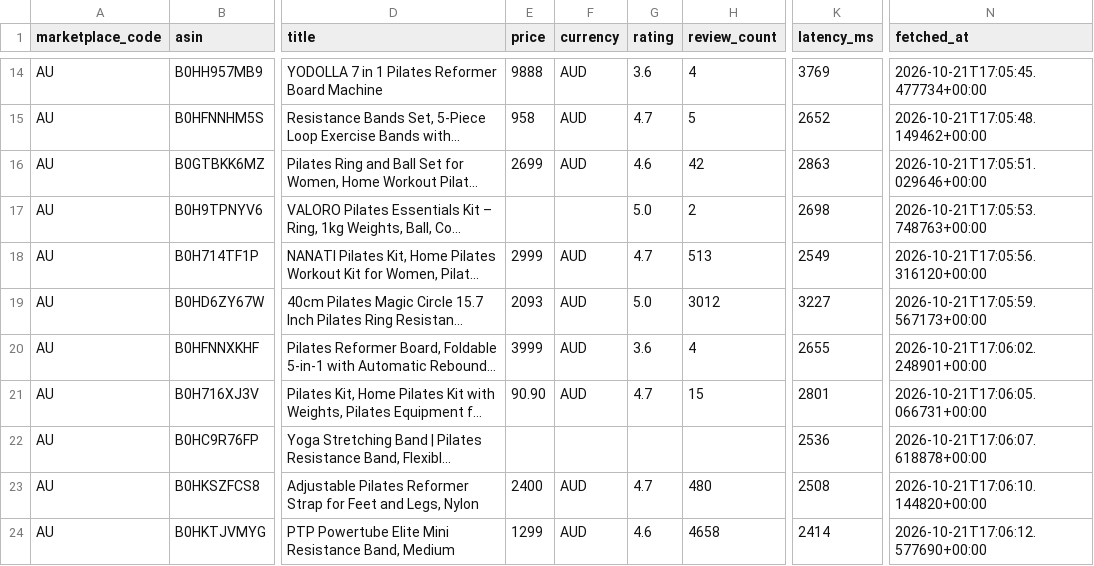
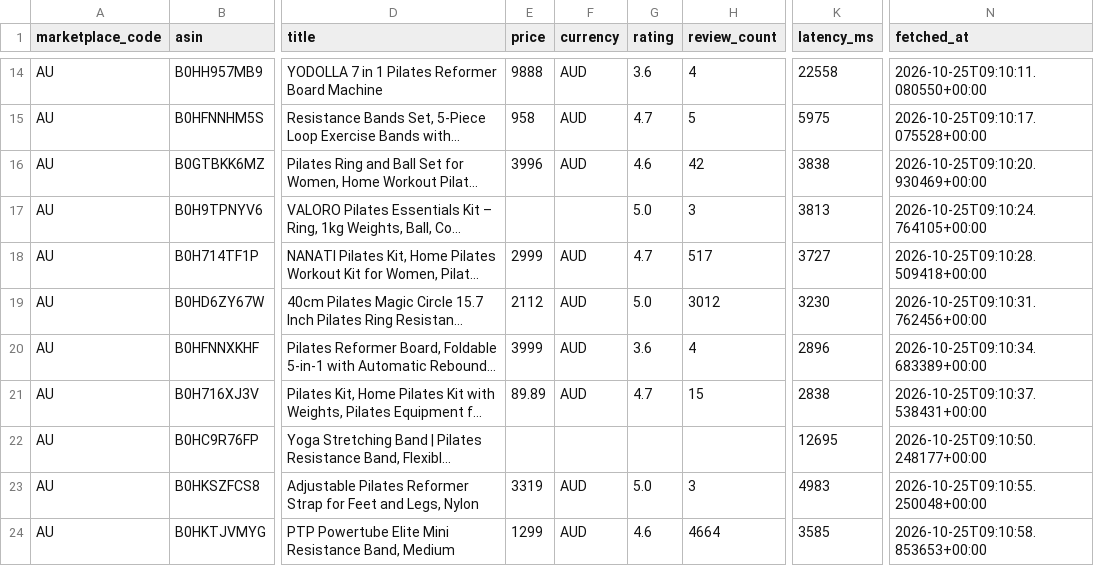
Before and after one commit to iwishthebest/amazon-product-research, a CSV file: docs/m2/2026-10-22/m2_page_validation.csv, drawn as a sheet; only a part is shown, gaps mark what is left out; long unchanged cells end in …; the diff covers the shown part only; the diff names each change by its address in the sheet, - before the commit and + after, or states it on an @@ line.

```diff
--- a/docs/m2/2026-10-22/m2_page_validation.csv
+++ b/docs/m2/2026-10-22/m2_page_validation.csv
-K14 (latency_ms): 3769
+K14 (latency_ms): 22558
-N14 (fetched_at): 2026-10-21T17:05:45.477734+00:00
+N14 (fetched_at): 2026-10-25T09:10:11.080550+00:00
-K15 (latency_ms): 2652
+K15 (latency_ms): 5975
-N15 (fetched_at): 2026-10-21T17:05:48.149462+00:00
+N15 (fetched_at): 2026-10-25T09:10:17.075528+00:00
-E16 (price): 2699
+E16 (price): 3996
-K16 (latency_ms): 2863
+K16 (latency_ms): 3838
-N16 (fetched_at): 2026-10-21T17:05:51.029646+00:00
+N16 (fetched_at): 2026-10-25T09:10:20.930469+00:00
-H17 (review_count): 2
+H17 (review_count): 3
-K17 (latency_ms): 2698
+K17 (latency_ms): 3813
-N17 (fetched_at): 2026-10-21T17:05:53.748763+00:00
+N17 (fetched_at): 2026-10-25T09:10:24.764105+00:00
-H18 (review_count): 513
+H18 (review_count): 517
-K18 (latency_ms): 2549
+K18 (latency_ms): 3727
-N18 (fetched_at): 2026-10-21T17:05:56.316120+00:00
+N18 (fetched_at): 2026-10-25T09:10:28.509418+00:00
-E19 (price): 2093
+E19 (price): 2112
-K19 (latency_ms): 3227
+K19 (latency_ms): 3230
-N19 (fetched_at): 2026-10-21T17:05:59.567173+00:00
+N19 (fetched_at): 2026-10-25T09:10:31.762456+00:00
-K20 (latency_ms): 2655
+K20 (latency_ms): 2896
-N20 (fetched_at): 2026-10-21T17:06:02.248901+00:00
+N20 (fetched_at): 2026-10-25T09:10:34.683389+00:00
-E21 (price): 90.90
+E21 (price): 89.89
-K21 (latency_ms): 2801
+K21 (latency_ms): 2838
-N21 (fetched_at): 2026-10-21T17:06:05.066731+00:00
+N21 (fetched_at): 2026-10-25T09:10:37.538431+00:00
-K22 (latency_ms): 2536
+K22 (latency_ms): 12695
-N22 (fetched_at): 2026-10-21T17:06:07.618878+00:00
+N22 (fetched_at): 2026-10-25T09:10:50.248177+00:00
-E23 (price): 2400
+E23 (price): 3319
-G23 (rating): 4.7
+G23 (rating): 5.0
-H23 (review_count): 480
+H23 (review_count): 3
-K23 (latency_ms): 2508
+K23 (latency_ms): 4983
-N23 (fetched_at): 2026-10-21T17:06:10.144820+00:00
+N23 (fetched_at): 2026-10-25T09:10:55.250048+00:00
-H24 (review_count): 4658
+H24 (review_count): 4664
-K24 (latency_ms): 2414
+K24 (latency_ms): 3585
-N24 (fetched_at): 2026-10-21T17:06:12.577690+00:00
+N24 (fetched_at): 2026-10-25T09:10:58.853653+00:00
```
Also changed, not shown: 35 edited cells elsewhere in this file, docs/m2/2026-10-22/m2_sample_ledger.csv, 8 other files.
